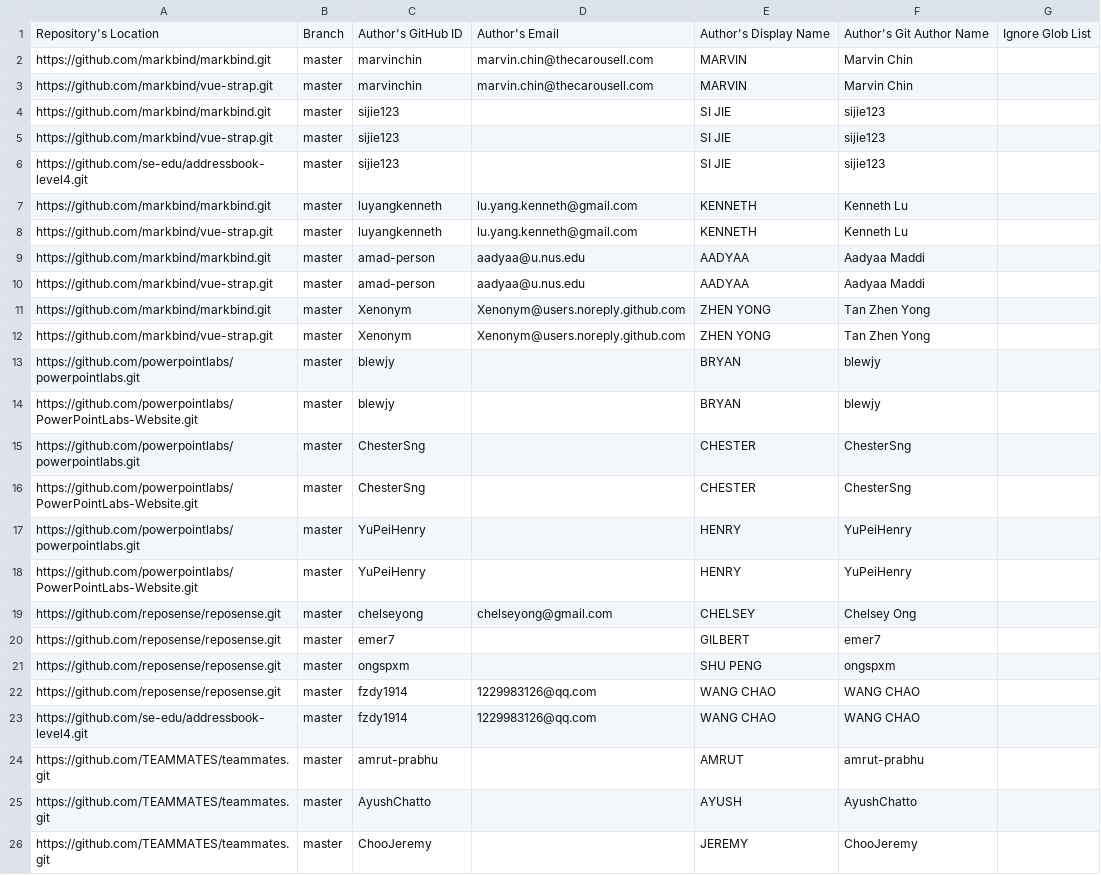
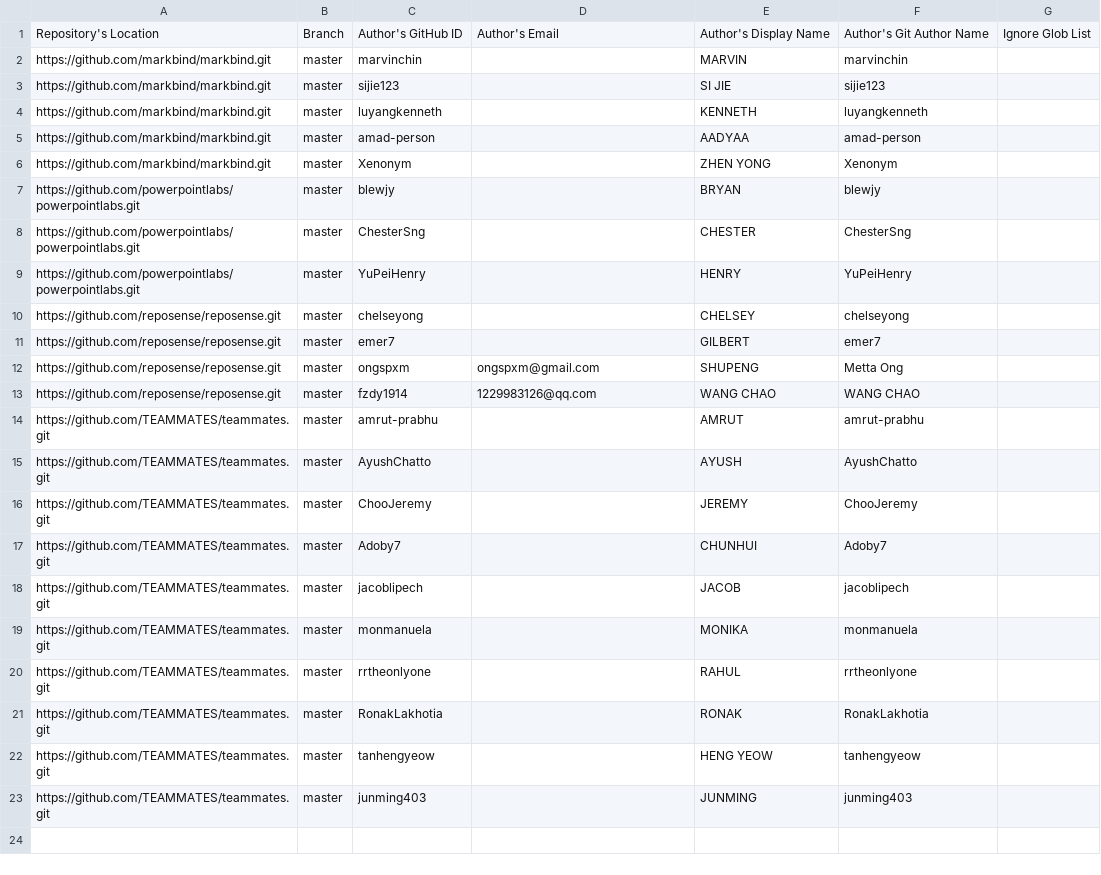
Before and after one commit to reposense/publish-RepoSense, a CSV file: configs/author-config.csv, drawn as a sheet; only a part is shown; the shorter side is filled out with more unchanged rows; removed rows and columns are numbered as before the commit, all else as after; the diff names each change by its address in the sheet, - before the commit and + after, or states it on an @@ line.

Commit message:
Add ongspxm author info

```diff
--- a/configs/author-config.csv
+++ b/configs/author-config.csv
-D2: marvin.chin@thecarousell.com
+D2: (empty)
-F2: Marvin Chin
+F2: marvinchin
-row 3: https://github.com/markbind/vue-strap.git | master | marvinchin | marvin.chin@thecarousell.com | MARVIN | Marvin Chin
-row 5: https://github.com/markbind/vue-strap.git | master | sijie123 |  | SI JIE | sijie123
-row 6: https://github.com/se-edu/addressbook-level4.git | master | sijie123 |  | SI JIE | sijie123
-D4: lu.yang.kenneth@gmail.com
+D4: (empty)
-F4: Kenneth Lu
+F4: luyangkenneth
-row 8: https://github.com/markbind/vue-strap.git | master | luyangkenneth | lu.yang.kenneth@gmail.com | KENNETH | Kenneth Lu
-D5: aadyaa@u.nus.edu
+D5: (empty)
-F5: Aadyaa Maddi
+F5: amad-person
-row 10: https://github.com/markbind/vue-strap.git | master | amad-person | aadyaa@u.nus.edu | AADYAA | Aadyaa Maddi
-D6: Xenonym@users.noreply.github.com
+D6: (empty)
-F6: Tan Zhen Yong
+F6: Xenonym
-row 12: https://github.com/markbind/vue-strap.git | master | Xenonym | Xenonym@users.noreply.github.com | ZHEN YONG | Tan Zhen Yong
-row 14: https://github.com/powerpointlabs/PowerPointLabs-Website.git | master | blewjy |  | BRYAN | blewjy
-row 16: https://github.com/powerpointlabs/PowerPointLabs-Website.git | master | ChesterSng |  | CHESTER | ChesterSng
-row 18: https://github.com/powerpointlabs/PowerPointLabs-Website.git | master | YuPeiHenry |  | HENRY | YuPeiHenry
-D10: chelseyong@gmail.com
+D10: (empty)
-F10: Chelsey Ong
+F10: chelseyong
-D12: (empty)
+D12: ongspxm@gmail.com
-E12: SHU PENG
+E12: SHUPENG
-F12: ongspxm
+F12: Metta Ong
-row 23: https://github.com/se-edu/addressbook-level4.git | master | fzdy1914 | 1229983126@qq.com | WANG CHAO | WANG CHAO
```
